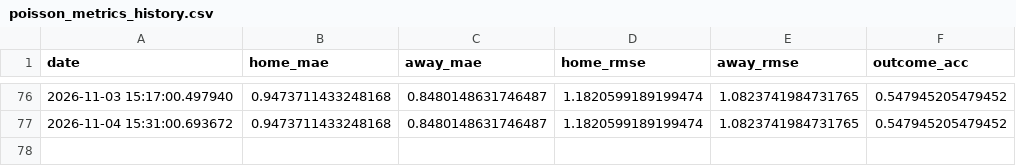
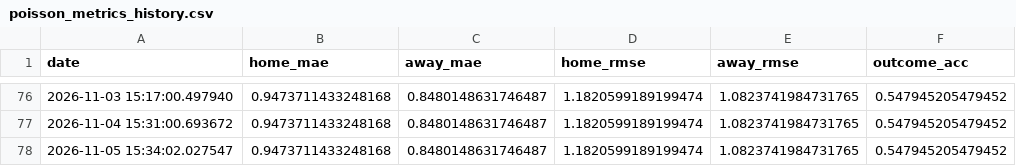
Before and after one commit to gmalbert/portugal-soccer, a CSV file: data_files/poisson_metrics_history.csv, drawn as a sheet; only a part is shown, gaps mark what is left out.

```diff
--- a/data_files/poisson_metrics_history.csv
+++ b/data_files/poisson_metrics_history.csv
@@ -77 +77,2 @@ date,home_mae,away_mae,home_rmse,away_rmse,outcome_acc
 2026-11-04 15:31:00.693672,0.9473711433248168,0.8480148631746487,1.1820599189199474,1.0823741984731765,0.547945205479452
+2026-11-05 15:34:02.027547,0.9473711433248168,0.8480148631746487,1.1820599189199474,1.0823741984731765,0.547945205479452
```
Also changed, not shown: data_files/odds.csv, data_files/upcoming_predictions.csv, 15 other files.
